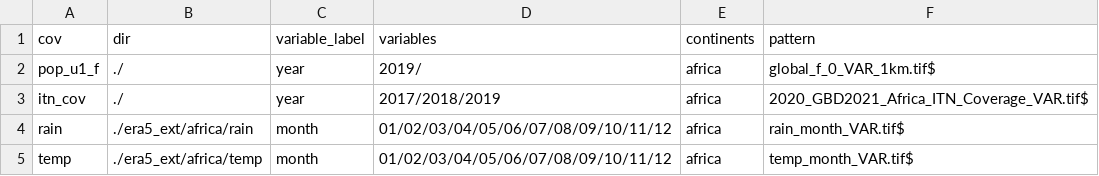
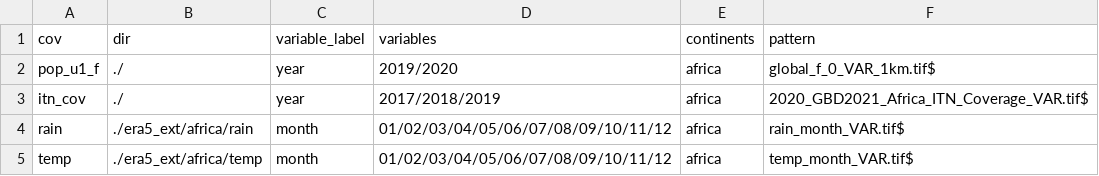
Before and after one commit to aewatkins1/archetypes-framework, a CSV file: archetypes/01_extract_covariates/map_covariates_test.csv, drawn as a sheet.

```diff
--- a/archetypes/01_extract_covariates/map_covariates_test.csv
+++ b/archetypes/01_extract_covariates/map_covariates_test.csv
@@ -1,3 +1,3 @@
 cov,dir,variable_label,variables,continents,pattern
-pop_u1_f,./,year,2019/,africa,global_f_0_VAR_1km.tif$
+pop_u1_f,./,year,2019/2020,africa,global_f_0_VAR_1km.tif$
 itn_cov,./,year,2017/2018/2019,africa,2020_GBD2021_Africa_ITN_Coverage_VAR.tif$
```
Also changed, not shown: 6 other files.
